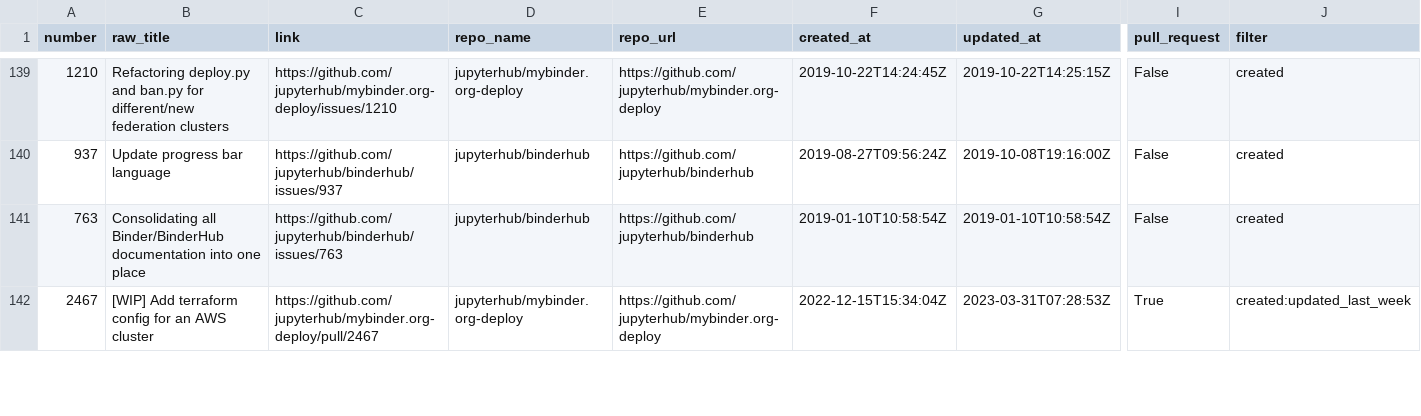
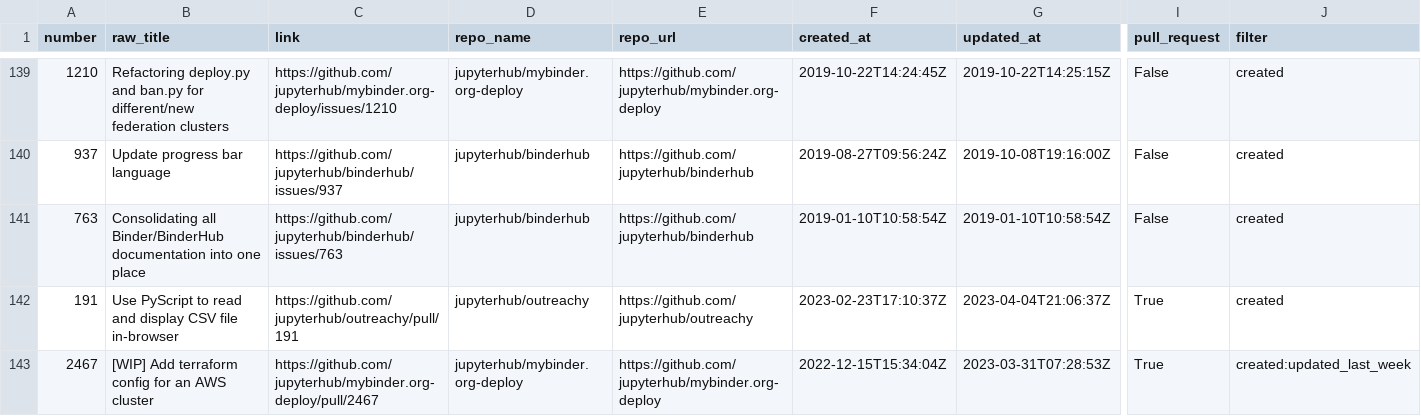
Before and after one commit to sgibson91/github-activity-dashboard, a CSV file: github-activity.csv, drawn as a sheet; only a part is shown, gaps mark what is left out; rows hold the shown columns only; the diff covers the shown part only; the diff names each change by its address in the sheet, - before the commit and + after, or states it on an @@ line.

Commit message:
Update the GitHub Activity CSV file

```diff
--- a/github-activity.csv
+++ b/github-activity.csv
+row 142: 191 | Use PyScript to read and display CSV file in-browser | https://github.com/jupyterhub/outreachy/pull/191 | jupyterhub/outreachy | https://github.com/jupyterhub/outreachy | 2023-02-23T17:10:37Z | 2023-04-04T21:06:37Z | True | created
```
Also changed, not shown: 1 removed row, 1 moved row and 26 edited cells elsewhere in this file.
